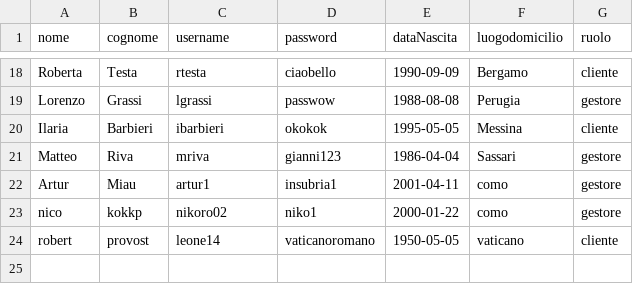
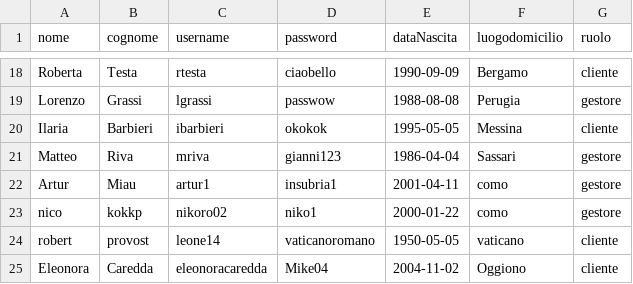
Before and after one commit to amukhinprog/theKnife, a CSV file: data/utenti.csv, drawn as a sheet; only a part is shown, gaps mark what is left out.

```diff
--- a/data/utenti.csv
+++ b/data/utenti.csv
@@ -24 +24,2 @@ nico,kokkp,nikoro02,niko1,2000-01-22,como,gestore
 robert,provost,leone14,vaticanoromano,1950-05-05,vaticano,cliente
+Eleonora,Caredda,eleonoracaredda,Mike04,2004-11-02,Oggiono,cliente
```
Also changed, not shown: data/username_ristoranti.csv, 11 other files.
